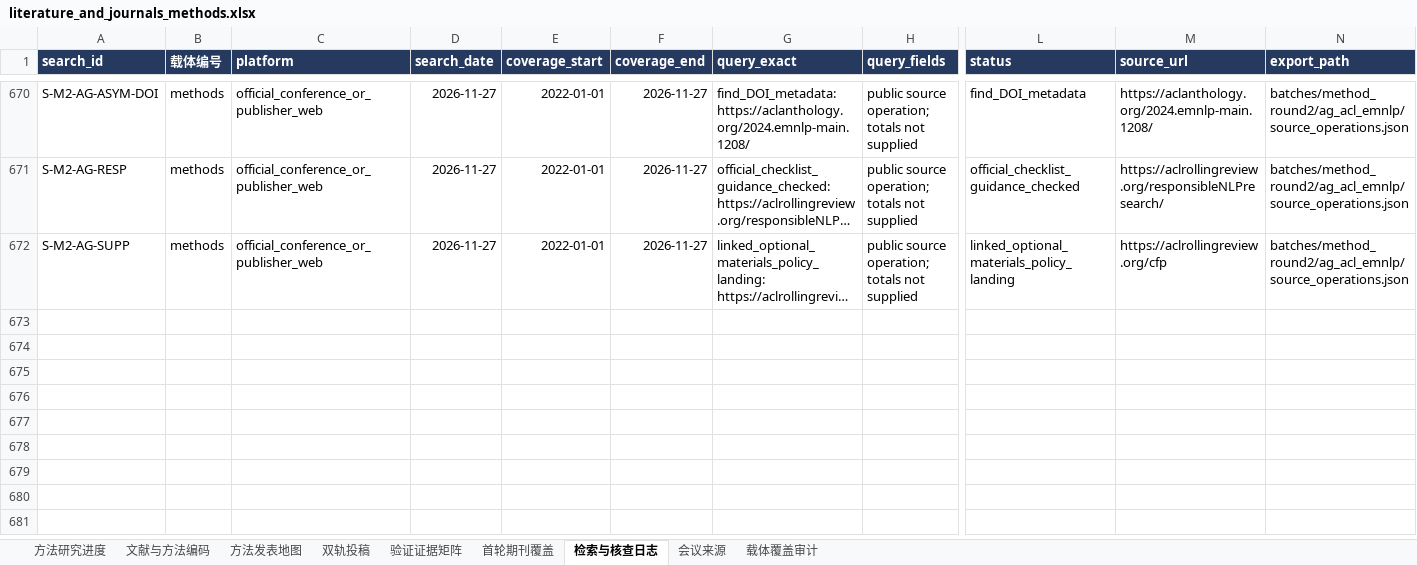
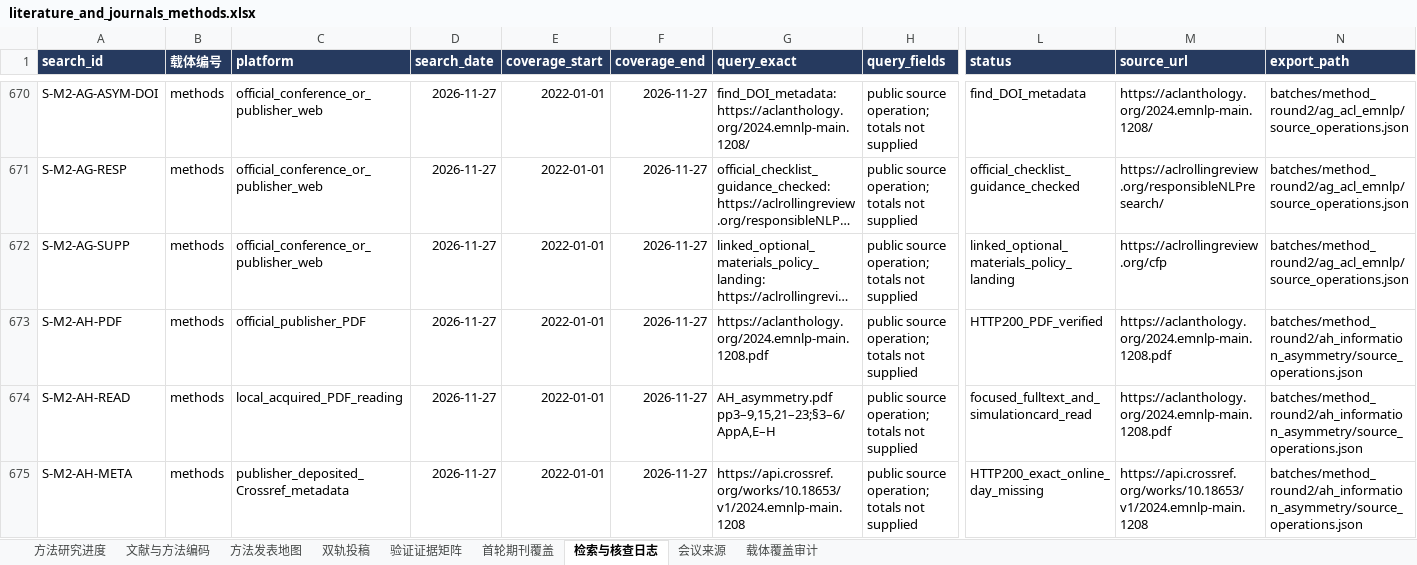
Before and after one commit to BNU-CCR/Agent-EX, an Excel workbook: literature-review/exports/literature_and_journals_methods.xlsx, sheet 检索与核查日志, drawn as a sheet; only a part is shown, gaps mark what is left out; long unchanged cells end in …; values as stored, in another font and other column widths than the file's, no borders; rows hold the shown columns only; the diff names each change by its address in the sheet, - before the commit and + after, or states it on an @@ line.

Commit message:
literature: read information asymmetry evaluation and bound validity claims

```diff
--- a/literature-review/exports/literature_and_journals_methods.xlsx (sheet 检索与核查日志)
+++ b/literature-review/exports/literature_and_journals_methods.xlsx (sheet 检索与核查日志)
+row 673: S-M2-AH-PDF | methods | official_publisher_PDF | 2026-11-27 | 2022-01-01 | 2026-11-27 | https://aclanthology.org/2024.emnlp-main.1208.pdf | public source operation; totals not supplied | HTTP200_PDF_verified | https://aclanthology.org/2024.emnlp-main.1208.pdf | batches/method_round2/ah_information_asymmetry/source_operations.json
+row 674: S-M2-AH-READ | methods | local_acquired_PDF_reading | 2026-11-27 | 2022-01-01 | 2026-11-27 | AH_asymmetry.pdf pp3–9,15,21–23;§3–6/AppA,E–H | public source operation; totals not supplied | focused_fulltext_and_simulationcard_read | https://aclanthology.org/2024.emnlp-main.1208.pdf | batches/method_round2/ah_information_asymmetry/source_operations.json
+row 675: S-M2-AH-META | methods | publisher_deposited_Crossref_metadata | 2026-11-27 | 2022-01-01 | 2026-11-27 | https://api.crossref.org/works/10.18653/v1/2024.emnlp-main.1208 | public source operation; totals not supplied | HTTP200_exact_online_day_missing | https://api.crossref.org/works/10.18653/v1/2024.emnlp-main.1208 | batches/method_round2/ah_information_asymmetry/source_operations.json
```
Also changed, not shown: sheet 验证证据矩阵, sheet 文献与方法编码, 16 other files.
